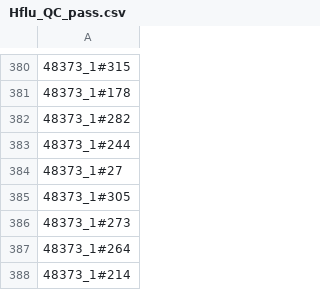
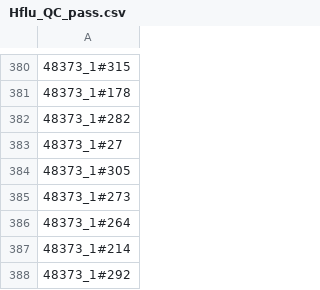
Before and after one commit to nickjcroucher/NP_AMR_analysis, a CSV file: sample_data/Hflu_QC_pass.csv, drawn as a sheet; only a part is shown, gaps mark what is left out; the shorter side is filled out with more unchanged rows.

```diff
--- a/sample_data/Hflu_QC_pass.csv
+++ b/sample_data/Hflu_QC_pass.csv
@@ -382,3 +382,2 @@
 48373_1#282
-48373_1#244
 48373_1#27
```
Also changed, not shown: PopPUNK_analysis/Mcat_seroClassification_db_clusters.csv, PopPUNK_analysis/Mcat_seroResistant_refined_model_db_clusters.csv, 32 other files.
